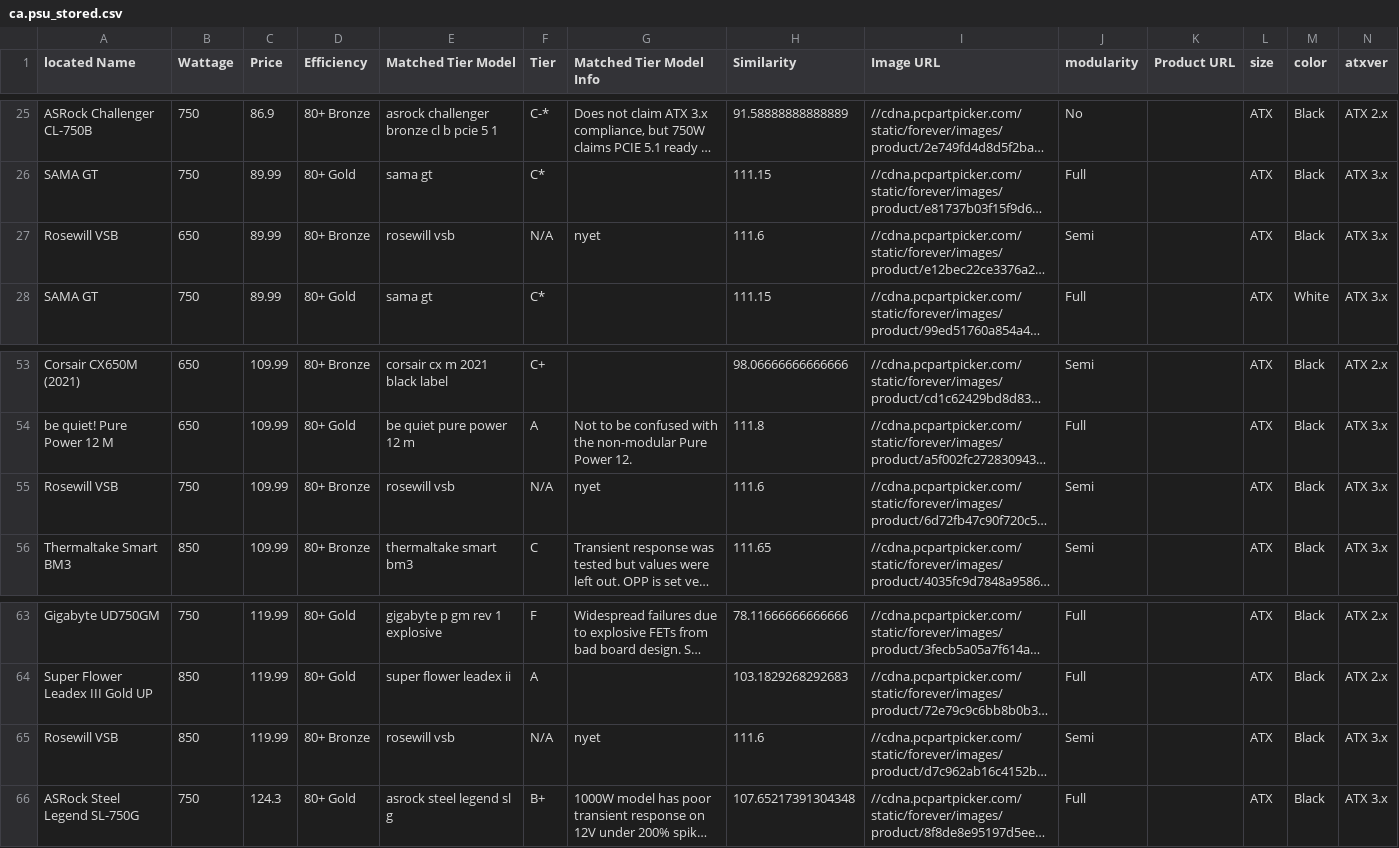
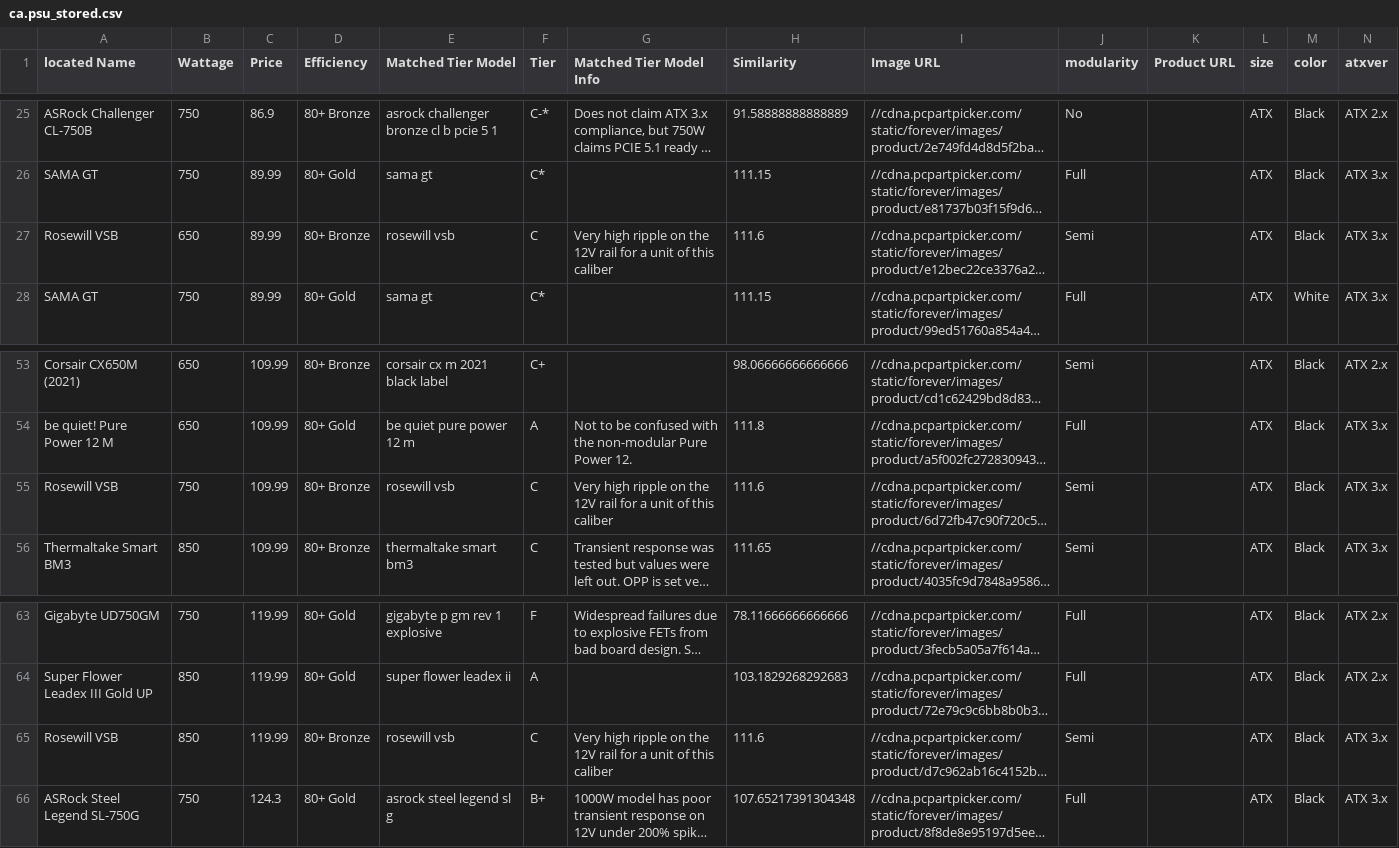
Before and after one commit to Cheesysponge/psuTierSorter, a CSV file: ca.psu_stored.csv, drawn as a sheet; only a part is shown, gaps mark what is left out; long unchanged cells end in …; the diff names each change by its address in the sheet, - before the commit and + after, or states it on an @@ line.

```diff
--- a/ca.psu_stored.csv
+++ b/ca.psu_stored.csv
-F27 (Tier): N/A
+F27 (Tier): C
-G27 (Matched Tier Model Info): nyet
+G27 (Matched Tier Model Info): Very high ripple on the 12V rail for a unit of this caliber
-F55 (Tier): N/A
+F55 (Tier): C
-G55 (Matched Tier Model Info): nyet
+G55 (Matched Tier Model Info): Very high ripple on the 12V rail for a unit of this caliber
-F65 (Tier): N/A
+F65 (Tier): C
-G65 (Matched Tier Model Info): nyet
+G65 (Matched Tier Model Info): Very high ripple on the 12V rail for a unit of this caliber
```
Also changed, not shown: psu_stored.csv, 1 other file.
